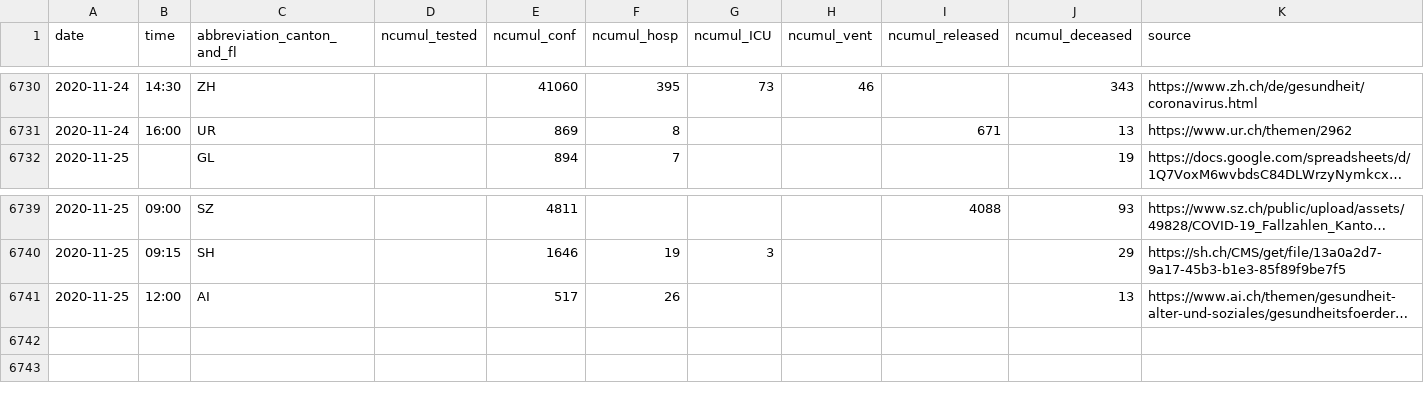
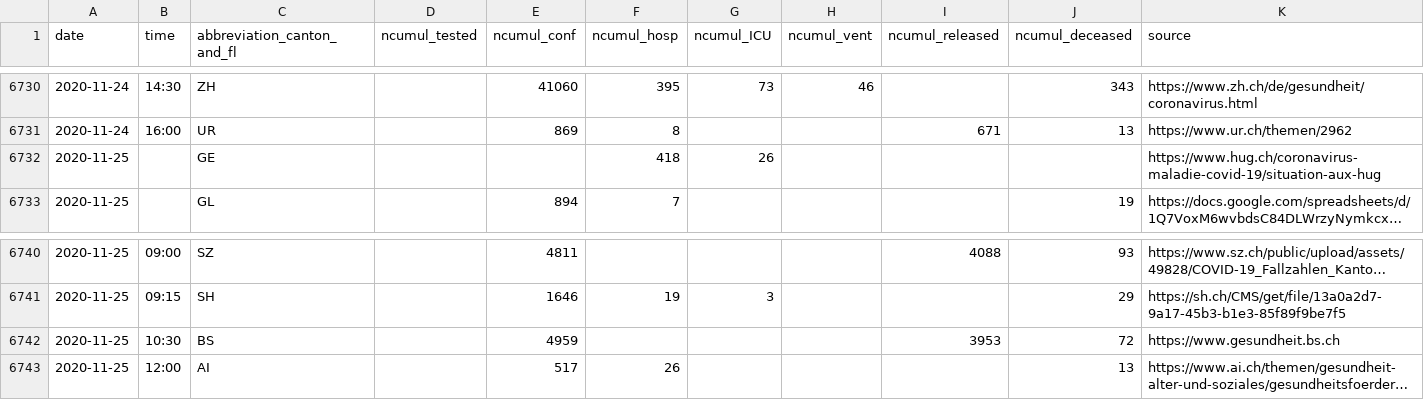
Before and after one commit to openZH/covid_19, a CSV file: COVID19_Fallzahlen_CH_total.csv, drawn as a sheet; only a part is shown, gaps mark what is left out; long unchanged cells end in …; the diff names each change by its address in the sheet, - before the commit and + after, or states it on an @@ line.

Commit message:
Update COVID19_Fallzahlen_CH_total.csv

```diff
--- a/COVID19_Fallzahlen_CH_total.csv
+++ b/COVID19_Fallzahlen_CH_total.csv
+row 6732: 2020-11-25 |  | GE |  |  | 418 | 26 |  |  |  | https://www.hug.ch/coronavirus-maladie-covid-19/situation-aux-hug
+row 6742: 2020-11-25 | 10:30 | BS |  | 4959 |  |  |  | 3953 | 72 | https://www.gesundheit.bs.ch
```
Also changed, not shown: COVID19_Fallzahlen_CH_total_v2.csv, fallzahlen_kanton_total_csv/COVID19_Fallzahlen_Kanton_BS_total.csv, 1 other file.
